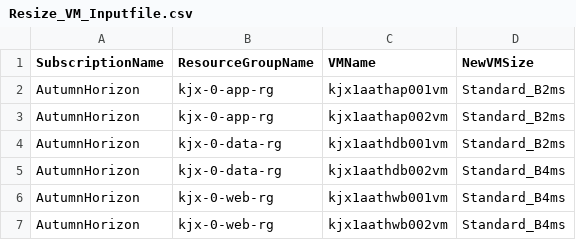
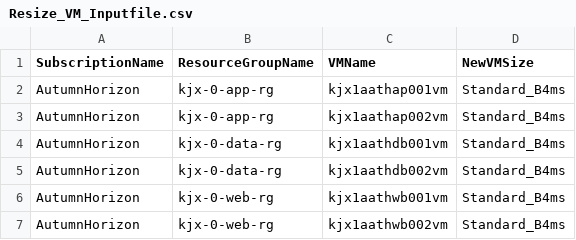
Before and after one commit to AutumHorizon/TSS_Code, a CSV file: InputFiles/Resize_VM_Inputfile.csv, drawn as a sheet.

Commit message:
New Size updated

```diff
--- a/InputFiles/Resize_VM_Inputfile.csv
+++ b/InputFiles/Resize_VM_Inputfile.csv
@@ -1,5 +1,5 @@
 SubscriptionName,ResourceGroupName,VMName,NewVMSize
-AutumnHorizon,kjx-0-app-rg,kjx1aathap001vm,Standard_B2ms
-AutumnHorizon,kjx-0-app-rg,kjx1aathap002vm,Standard_B2ms
-AutumnHorizon,kjx-0-data-rg,kjx1aathdb001vm,Standard_B2ms
+AutumnHorizon,kjx-0-app-rg,kjx1aathap001vm,Standard_B4ms
+AutumnHorizon,kjx-0-app-rg,kjx1aathap002vm,Standard_B4ms
+AutumnHorizon,kjx-0-data-rg,kjx1aathdb001vm,Standard_B4ms
 AutumnHorizon,kjx-0-data-rg,kjx1aathdb002vm,Standard_B4ms
```
